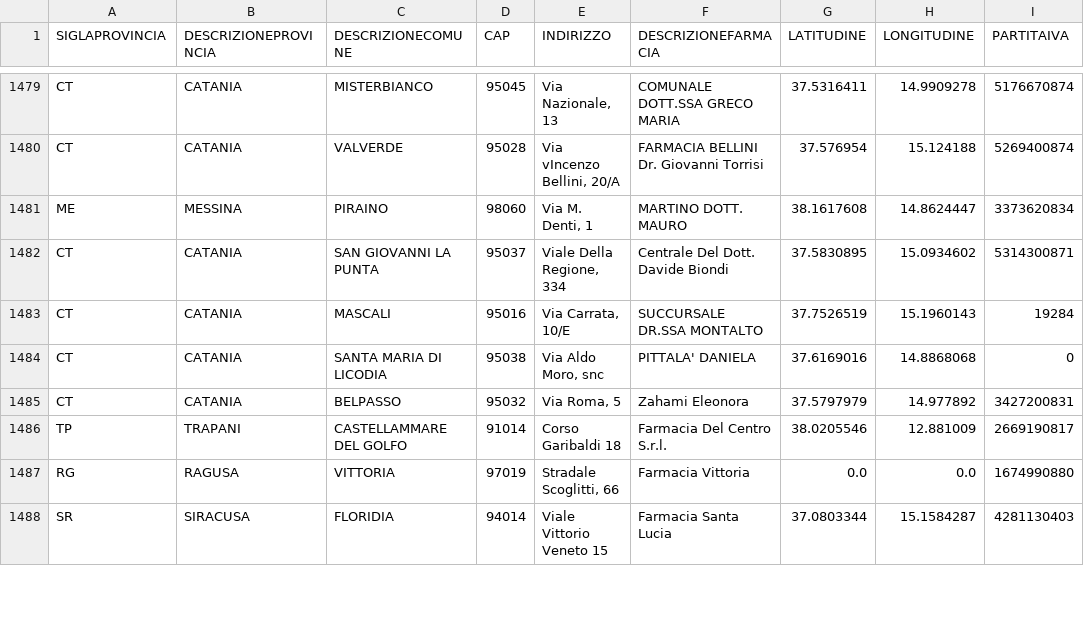
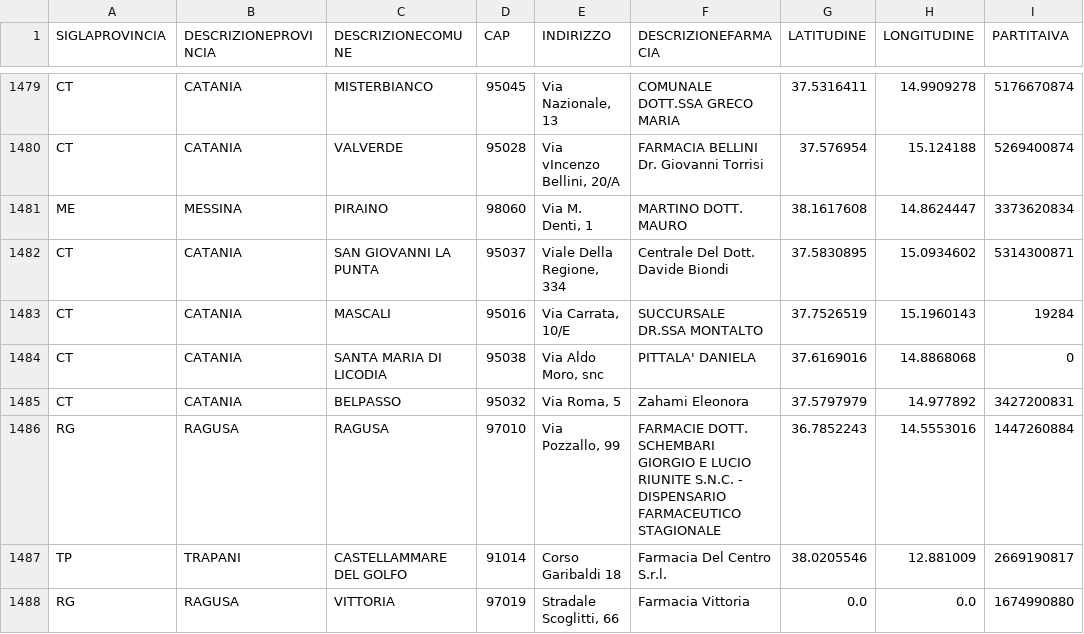
Before and after one commit to weiss25r/Progetto-Open-Data-2023, a CSV file: Progetto Open Data/datasets/farmacie_new.csv, drawn as a sheet; only a part is shown, gaps mark what is left out; the shorter side is filled out with more unchanged rows; the diff names each change by its address in the sheet, - before the commit and + after, or states it on an @@ line.

```diff
--- a/Progetto Open Data/datasets/farmacie_new.csv
+++ b/Progetto Open Data/datasets/farmacie_new.csv
+row 1486: RG | RAGUSA | RAGUSA | 97010 | Via Pozzallo, 99 | FARMACIE DOTT. SCHEMBARI GIORGIO E LUCIO RIUNITE S.N.C. - DISPENSARIO FARMACEUTICO STAGIONALE | 36.7852243 | 14.5553016 | 1447260884
```
Also changed, not shown: Progetto Open Data/datasets/Faramacie_temp.csv, Progetto Open Data/datasets/out.csv, 6 other files.
